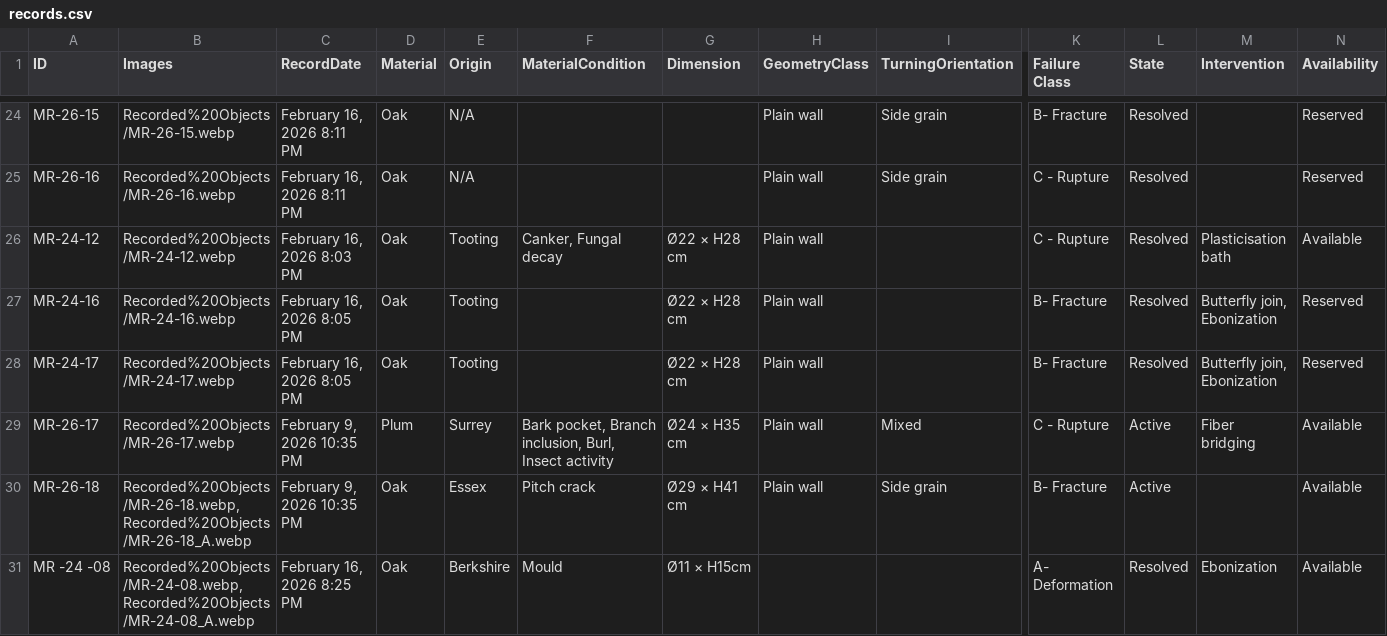
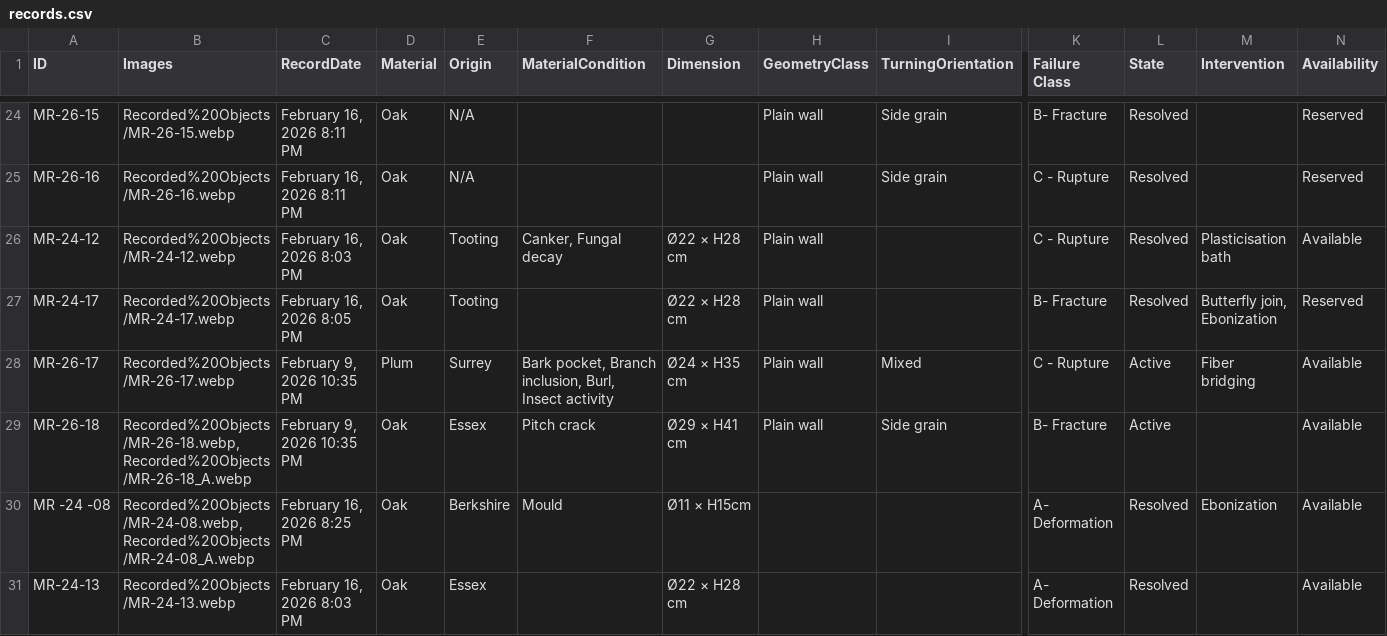
Before and after one commit to studioaprile/studioaprile, a CSV file: data/records.csv, drawn as a sheet; only a part is shown, gaps mark what is left out; the shorter side is filled out with more unchanged rows; rows hold the shown columns only; the diff names each change by its address in the sheet, - before the commit and + after, or states it on an @@ line.

Commit message:
Objects list update

```diff
--- a/data/records.csv
+++ b/data/records.csv
-row 27: MR-24-16 | Recorded%20Objects/MR-24-16.webp | February 16, 2026 8:05 PM | Oak | Tooting |  | Ø22 × H28 cm | Plain wall |  | B- Fracture | Resolved | Butterfly join, Ebonization | Reserved
```
Also changed, not shown: 3 other files.
